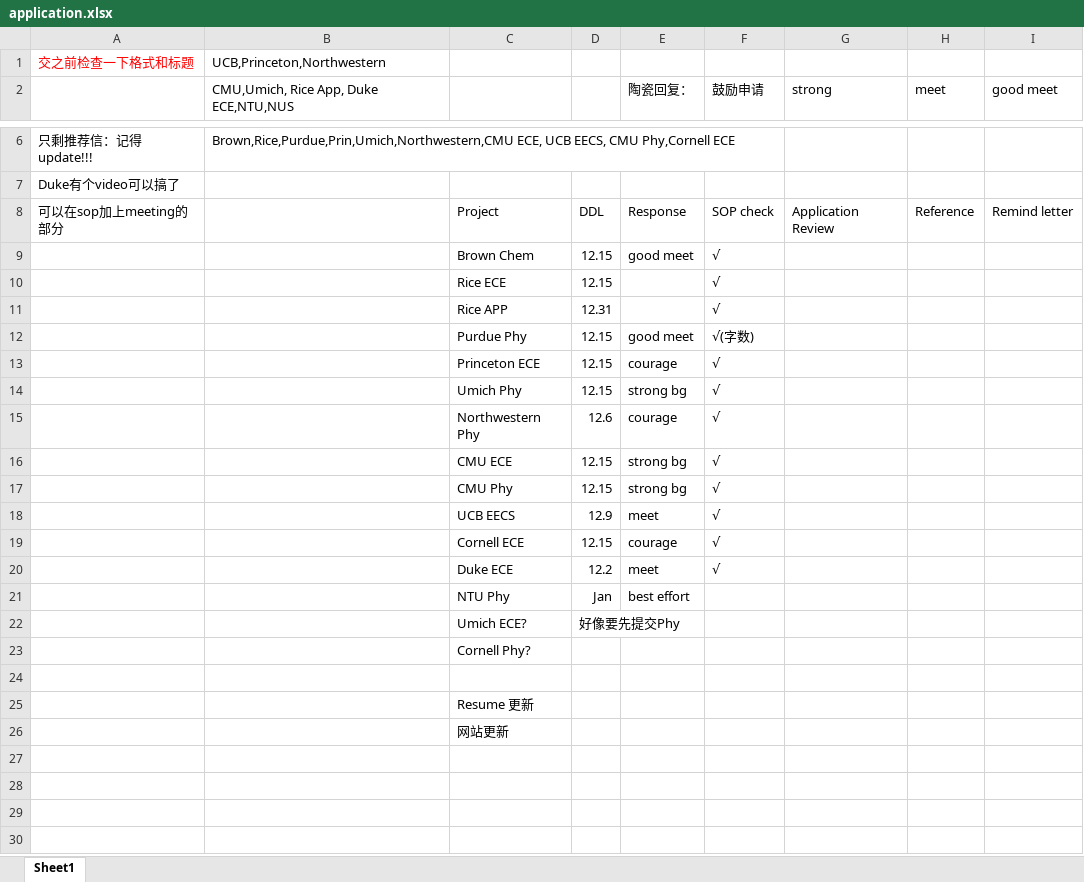
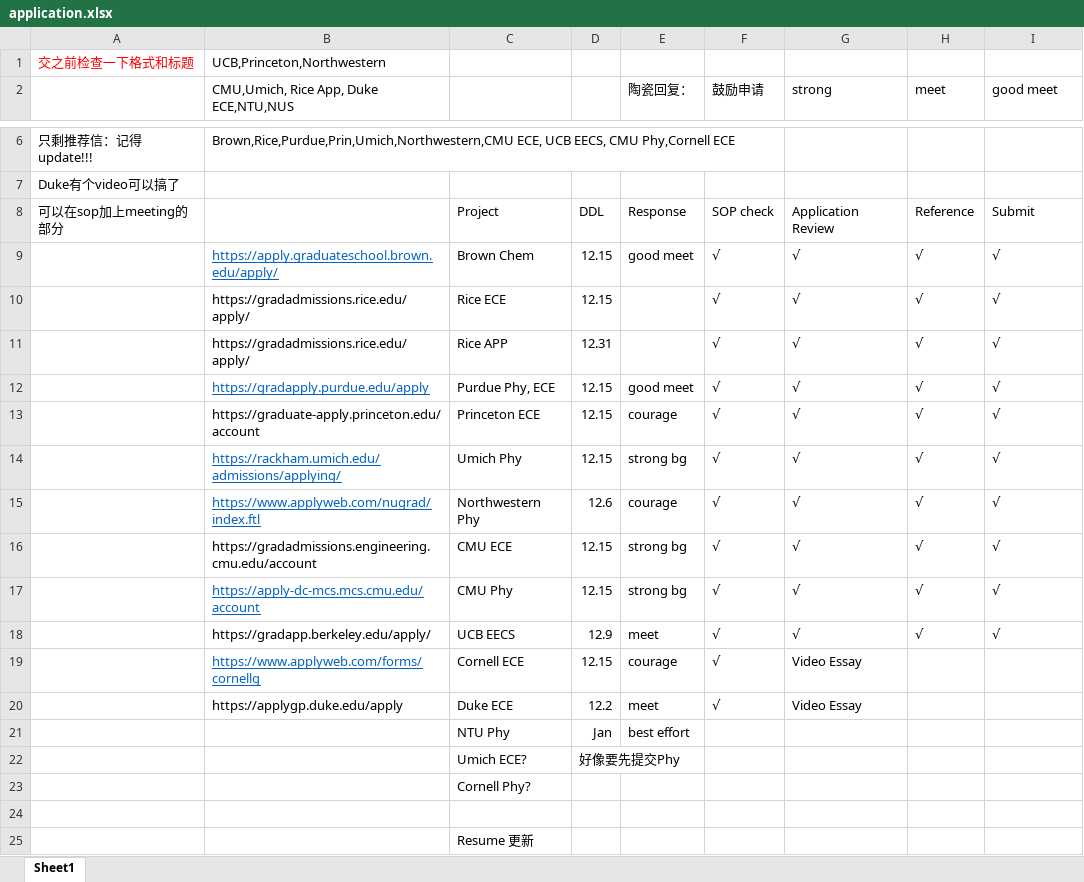
Before and after one commit to k-telux/k-telux.github.io, an Excel workbook: assets/Apply/application.xlsx, sheet Sheet1, drawn as a sheet; only a part is shown, gaps mark what is left out; the shorter side is filled out with more unchanged rows; values as stored, in another font and other column widths than the file's, no borders; charts and pictures not drawn; removed rows and columns are numbered as before the commit, all else as after; the diff names each change by its address in the sheet, - before the commit and + after, or states it on an @@ line.

```diff
--- a/assets/Apply/application.xlsx (sheet Sheet1)
+++ b/assets/Apply/application.xlsx (sheet Sheet1)
-I8 (good meet): Remind letter
+I8 (good meet): Submit
-B9: (empty)
+B9: https://apply.graduateschool.brown.edu/apply/
-G9 (strong): (empty)
+G9 (strong): √
-H9 (meet): (empty)
+H9 (meet): √
-I9 (good meet): (empty)
+I9 (good meet): √
-row 10:  |  | Rice ECE | 12.15 |  | √
-row 11:  |  | Rice APP | 12.31 |  | √
-row 12:  |  | Purdue Phy | 12.15 | good meet | √(字数)
-row 13:  |  | Princeton ECE | 12.15 | courage | √
-row 14:  |  | Umich Phy | 12.15 | strong bg | √
-row 15:  |  | Northwestern Phy | 12.6 | courage | √
-row 16:  |  | CMU ECE | 12.15 | strong bg | √
-row 17:  |  | CMU Phy | 12.15 | strong bg | √
-row 18:  |  | UCB EECS | 12.9 | meet | √
+row 10:  | https://gradadmissions.rice.edu/apply/ | Rice ECE | 12.15 |  | √ | √ | √ | √
+row 11:  | https://gradadmissions.rice.edu/apply/ | Rice APP | 12.31 |  | √ | √ | √ | √
+row 12:  | https://gradapply.purdue.edu/apply | Purdue Phy, ECE | 12.15 | good meet | √ | √ | √ | √
+row 13:  | https://graduate-apply.princeton.edu/account | Princeton ECE | 12.15 | courage | √ | √ | √ | √
+row 14:  | https://rackham.umich.edu/admissions/applying/ | Umich Phy | 12.15 | strong bg | √ | √ | √ | √
+row 15:  | https://www.applyweb.com/nugrad/index.ftl | Northwestern Phy | 12.6 | courage | √ | √ | √ | √
+row 16:  | https://gradadmissions.engineering.cmu.edu/account | CMU ECE | 12.15 | strong bg | √ | √ | √ | √
+row 17:  | https://apply-dc-mcs.mcs.cmu.edu/account | CMU Phy | 12.15 | strong bg | √ | √ | √ | √
+row 18:  | https://gradapp.berkeley.edu/apply/ | UCB EECS | 12.9 | meet | √ | √ | √ | √
-B19: (empty)
+B19: https://www.applyweb.com/forms/cornellg
-G19:G20 (strong): (empty)
+G19:G20 (strong): Video Essay
-B20: (empty)
+B20: https://applygp.duke.edu/apply
```
Also changed, not shown: charts or pictures, 1 other file.
